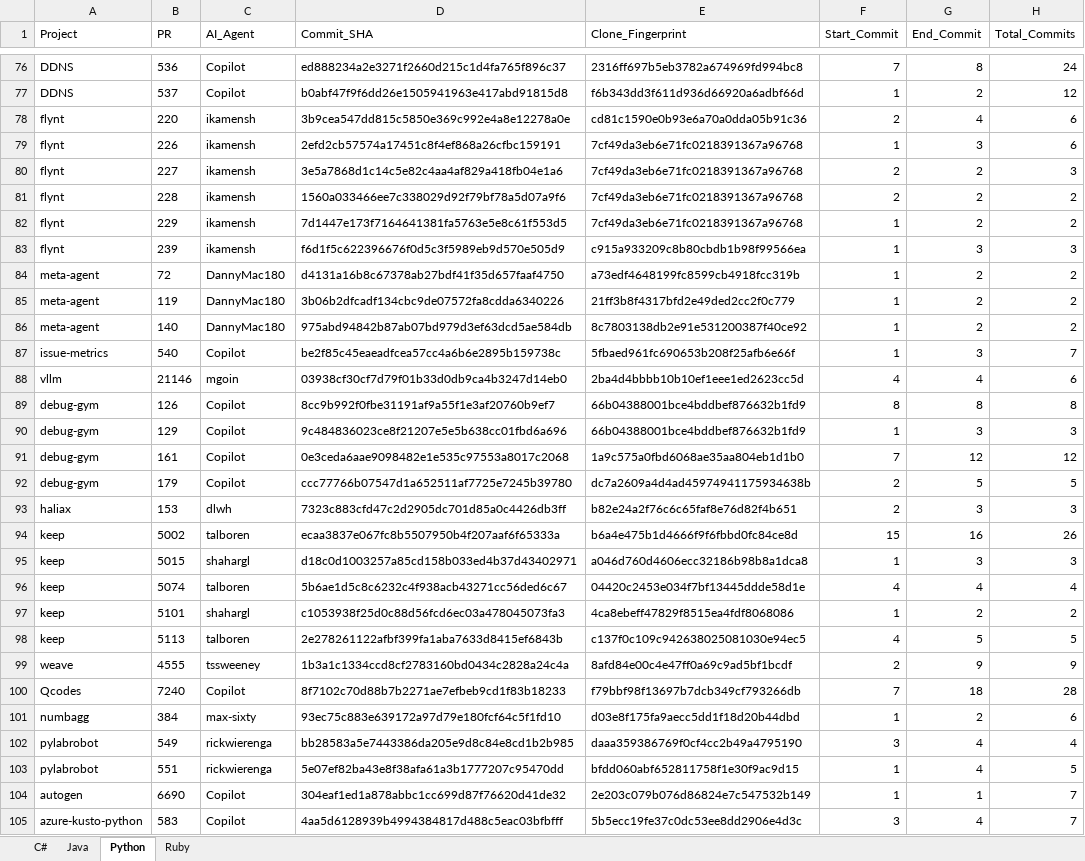
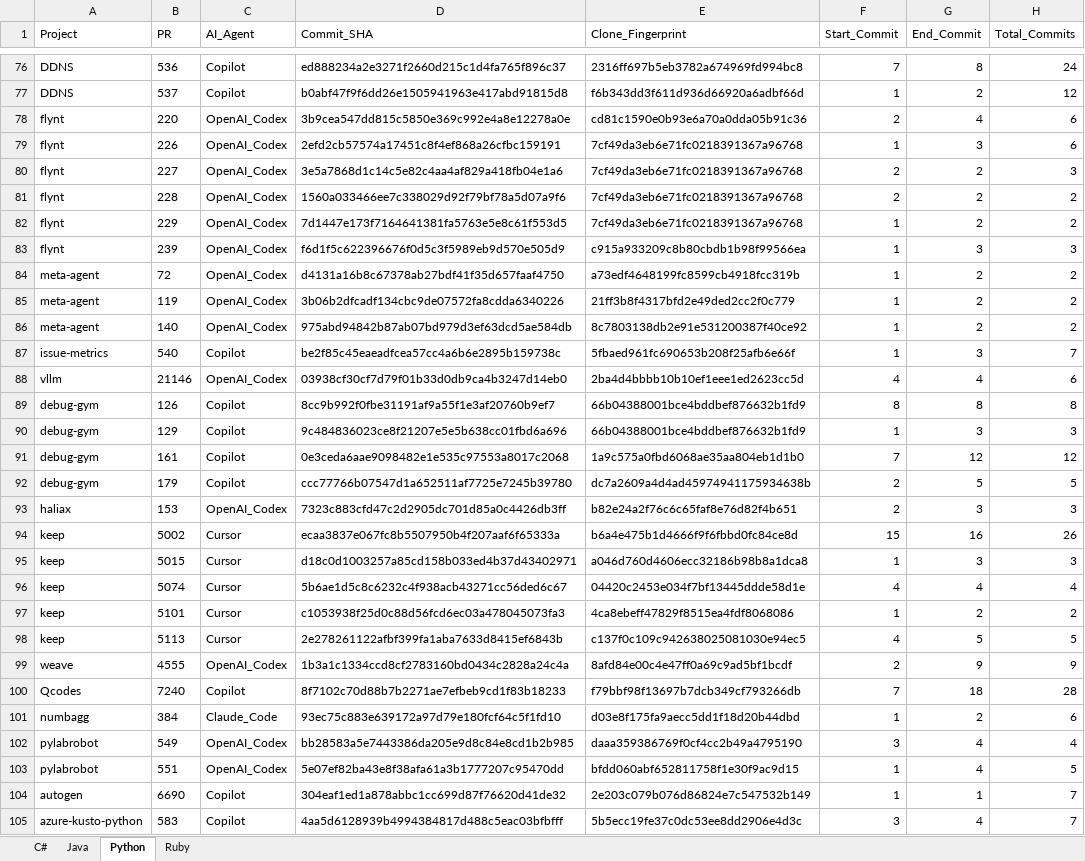
Before and after one commit to ItaloVicente/Extract_discussion_AiDev, an Excel workbook: Final_Merged_Analysis.xlsx, sheet Python, drawn as a sheet; only a part is shown, gaps mark what is left out; values as stored, in another font and other column widths than the file's, no borders; the diff covers the shown part only; the diff names each change by its address in the sheet, - before the commit and + after, or states it on an @@ line.

Commit message:
bugfix agent

```diff
--- a/Final_Merged_Analysis.xlsx (sheet Python)
+++ b/Final_Merged_Analysis.xlsx (sheet Python)
-C78:C83 (AI_Agent): ikamensh
+C78:C83 (AI_Agent): OpenAI_Codex
-C84:C86 (AI_Agent): DannyMac180
+C84:C86 (AI_Agent): OpenAI_Codex
-C88 (AI_Agent): mgoin
+C88 (AI_Agent): OpenAI_Codex
-C93 (AI_Agent): dlwh
+C93 (AI_Agent): OpenAI_Codex
-C94 (AI_Agent): talboren
+C94 (AI_Agent): Cursor
-C95 (AI_Agent): shahargl
+C95 (AI_Agent): Cursor
-C96 (AI_Agent): talboren
+C96 (AI_Agent): Cursor
-C97 (AI_Agent): shahargl
+C97 (AI_Agent): Cursor
-C98 (AI_Agent): talboren
+C98 (AI_Agent): Cursor
-C99 (AI_Agent): tssweeney
+C99 (AI_Agent): OpenAI_Codex
-C101 (AI_Agent): max-sixty
+C101 (AI_Agent): Claude_Code
-C102:C103 (AI_Agent): rickwierenga
+C102:C103 (AI_Agent): OpenAI_Codex
```
Also changed, not shown: 73 edited cells elsewhere in this sheet, sheet Java, sheet Ruby, sheet C#, 1 other file.
